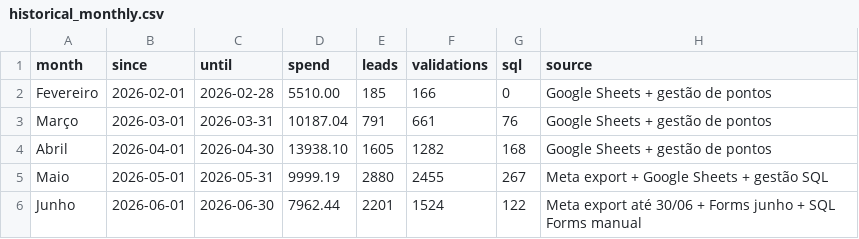
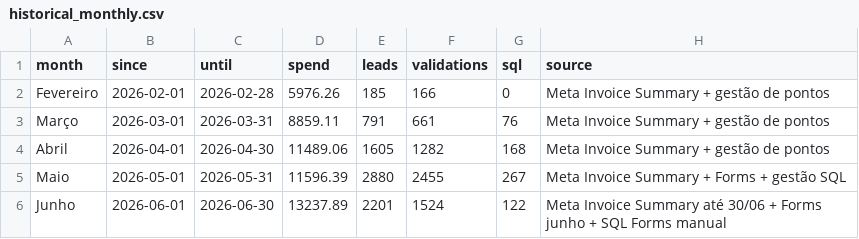
Before and after one commit to industriafox-cmd/eletrocircular, a CSV file: meta_api/historical_monthly.csv, drawn as a sheet.

Commit message:
Atualiza histórico financeiro com invoice Meta

```diff
--- a/meta_api/historical_monthly.csv
+++ b/meta_api/historical_monthly.csv
@@ -1,6 +1,6 @@
 month,since,until,spend,leads,validations,sql,source
-Fevereiro,2026-02-01,2026-02-28,5510.00,185,166,0,Google Sheets + gestão de pontos
-Março,2026-03-01,2026-03-31,10187.04,791,661,76,Google Sheets + gestão de pontos
-Abril,2026-04-01,2026-04-30,13938.10,1605,1282,168,Google Sheets + gestão de pontos
-Maio,2026-05-01,2026-05-31,9999.19,2880,2455,267,Meta export + Google Sheets + gestão SQL
-Junho,2026-06-01,2026-06-30,7962.44,2201,1524,122,Meta export até 30/06 + Forms junho + SQL Forms manual
+Fevereiro,2026-02-01,2026-02-28,5976.26,185,166,0,Meta Invoice Summary + gestão de pontos
+Março,2026-03-01,2026-03-31,8859.11,791,661,76,Meta Invoice Summary + gestão de pontos
+Abril,2026-04-01,2026-04-30,11489.06,1605,1282,168,Meta Invoice Summary + gestão de pontos
+Maio,2026-05-01,2026-05-31,11596.39,2880,2455,267,Meta Invoice Summary + Forms + gestão SQL
+Junho,2026-06-01,2026-06-30,13237.89,2201,1524,122,Meta Invoice Summary até 30/06 + Forms junho + SQL Forms manual
```
